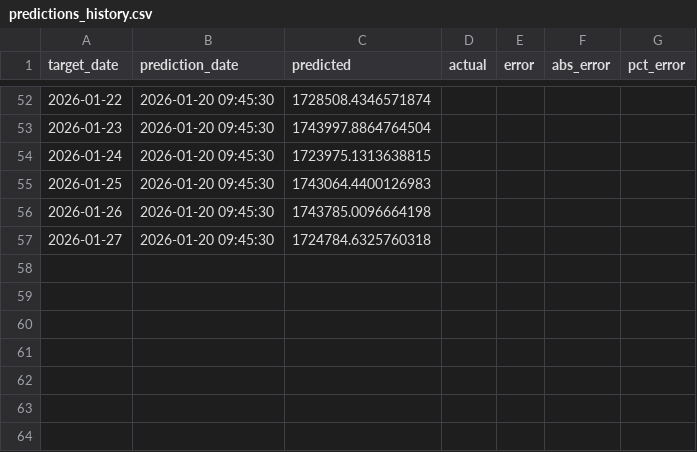
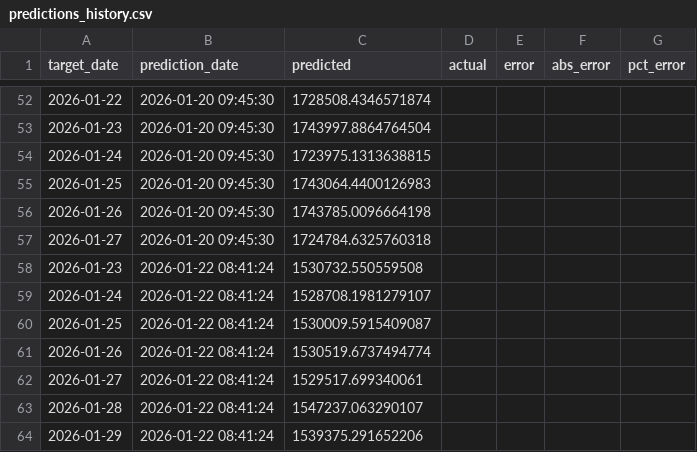
Before and after one commit to Kaspermalm/dsa, a CSV file: csv/predictions_history.csv, drawn as a sheet; only a part is shown, gaps mark what is left out; the diff names each change by its address in the sheet, - before the commit and + after, or states it on an @@ line.

```diff
--- a/csv/predictions_history.csv
+++ b/csv/predictions_history.csv
+row 58: 2026-01-23 | 2026-01-22 08:41:24 | 1530732.550559508
+row 59: 2026-01-24 | 2026-01-22 08:41:24 | 1528708.1981279107
+row 60: 2026-01-25 | 2026-01-22 08:41:24 | 1530009.5915409087
+row 61: 2026-01-26 | 2026-01-22 08:41:24 | 1530519.6737494774
+row 62: 2026-01-27 | 2026-01-22 08:41:24 | 1529517.699340061
+row 63: 2026-01-28 | 2026-01-22 08:41:24 | 1547237.063290107
+row 64: 2026-01-29 | 2026-01-22 08:41:24 | 1539375.291652206
```
Also changed, not shown: csv/dsa_news_combined.csv, csv/dsa_violations.csv.
